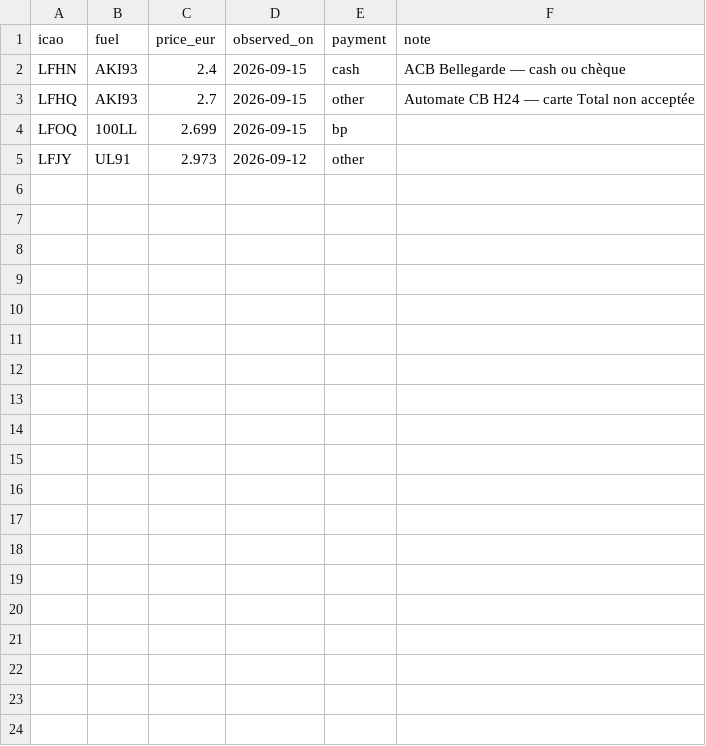
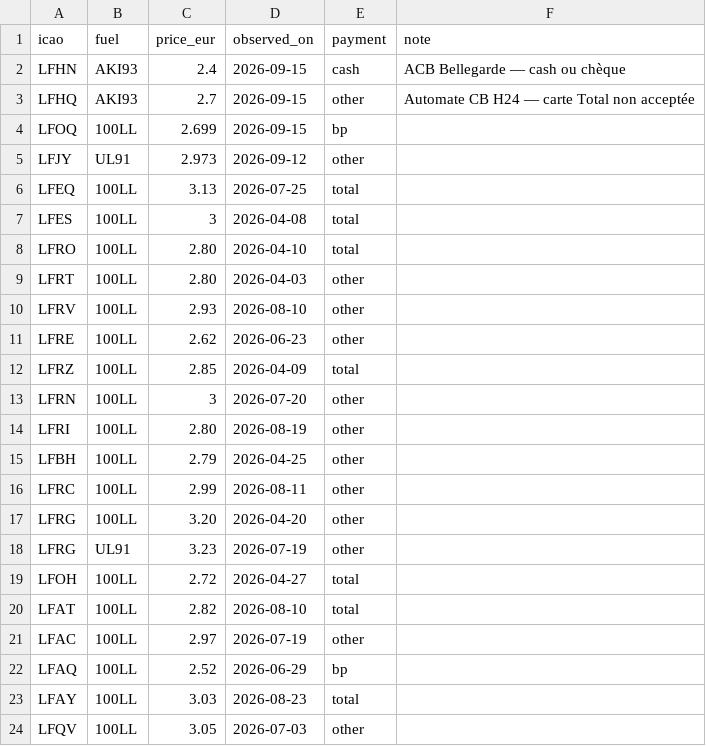
Before and after one commit to Natim/france-ga-pilot-maps, a CSV file: docs/prices.csv, drawn as a sheet.

Commit message:
Add new prices

```diff
--- a/docs/prices.csv
+++ b/docs/prices.csv
@@ -5 +5,20 @@ LFOQ,100LL,2.699,2026-09-15,bp,
 LFJY,UL91,2.973,2026-09-12,other,
+LFEQ,100LL,3.13,2026-07-25,total,
+LFES,100LL,3,2026-04-08,total,
+LFRO,100LL,2.80,2026-04-10,total,
+LFRT,100LL,2.80,2026-04-03,other,
+LFRV,100LL,2.93,2026-08-10,other,
+LFRE,100LL,2.62,2026-06-23,other,
+LFRZ,100LL,2.85,2026-04-09,total,
+LFRN,100LL,3,2026-07-20,other,
+LFRI,100LL,2.80,2026-08-19,other,
+LFBH,100LL,2.79,2026-04-25,other,
+LFRC,100LL,2.99,2026-08-11,other,
+LFRG,100LL,3.20,2026-04-20,other,
+LFRG,UL91,3.23,2026-07-19,other,
+LFOH,100LL,2.72,2026-04-27,total,
+LFAT,100LL,2.82,2026-08-10,total,
+LFAC,100LL,2.97,2026-07-19,other,
+LFAQ,100LL,2.52,2026-06-29,bp,
+LFAY,100LL,3.03,2026-08-23,total,
+LFQV,100LL,3.05,2026-07-03,other,
```
